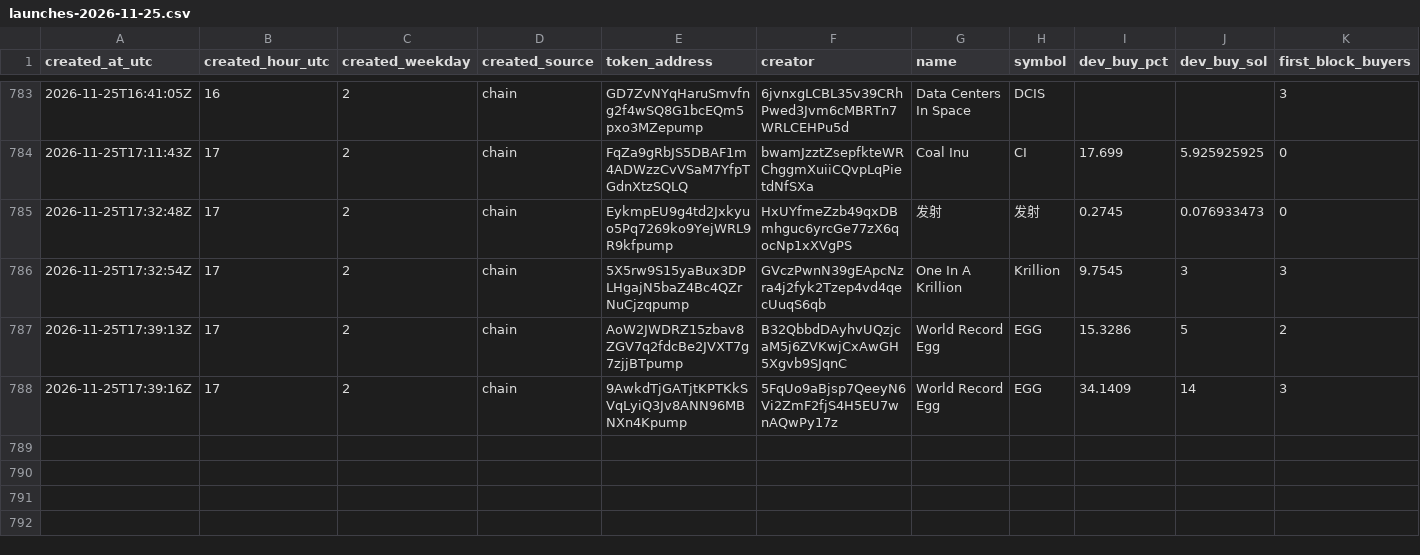
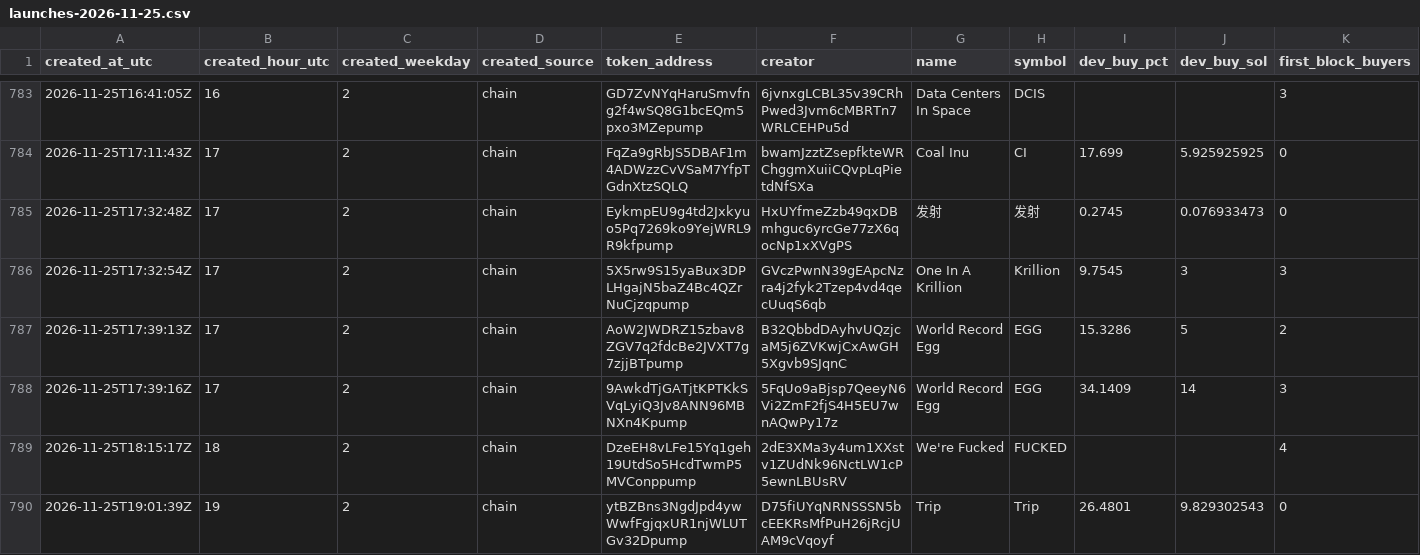
Before and after one commit to Asayed36/trading-bot, a CSV file: data/launch-record/launches-2026-11-25.csv, drawn as a sheet; only a part is shown, gaps mark what is left out; rows hold the shown columns only; the diff names each change by its address in the sheet, - before the commit and + after, or states it on an @@ line.

```diff
--- a/data/launch-record/launches-2026-11-25.csv
+++ b/data/launch-record/launches-2026-11-25.csv
+row 789: 2026-11-25T18:15:17Z | 18 | 2 | chain | DzeEH8vLFe15Yq1geh19UtdSo5HcdTwmP5MVConppump | 2dE3XMa3y4um1XXstv1ZUdNk96NctLW1cP5ewnLBUsRV | We're Fucked | FUCKED |  |  | 4
+row 790: 2026-11-25T19:01:39Z | 19 | 2 | chain | ytBZBns3NgdJpd4ywWwfFgjqxUR1njWLUTGv32Dpump | D75fiUYqNRNSSSN5bcEEKRsMfPuH26jRcjUAM9cVqoyf | Trip | Trip | 26.4801 | 9.829302543 | 0
```
Also changed, not shown: data/main-1min/liquid/l1/journal.csv, data/main-1min/liquid/l2/journal.csv, 32 other files.
